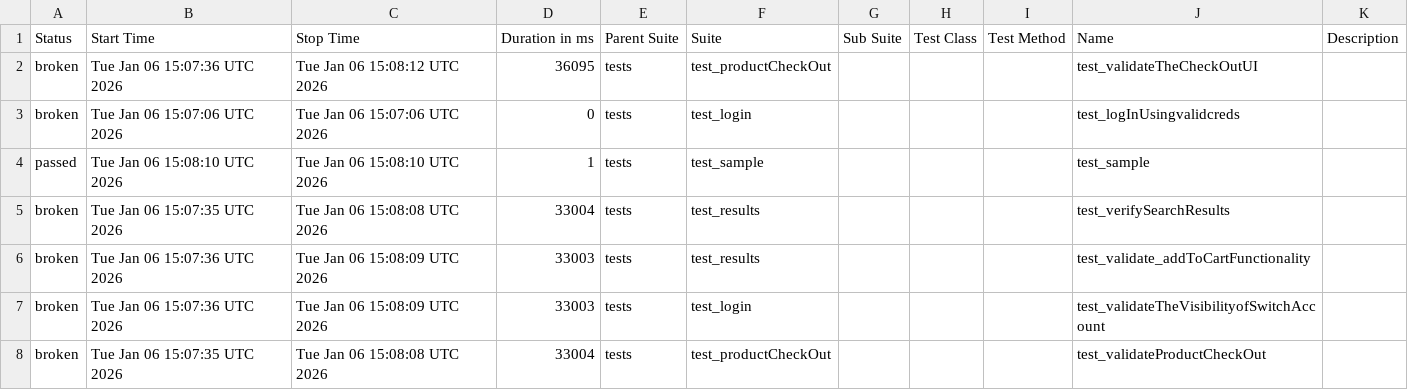
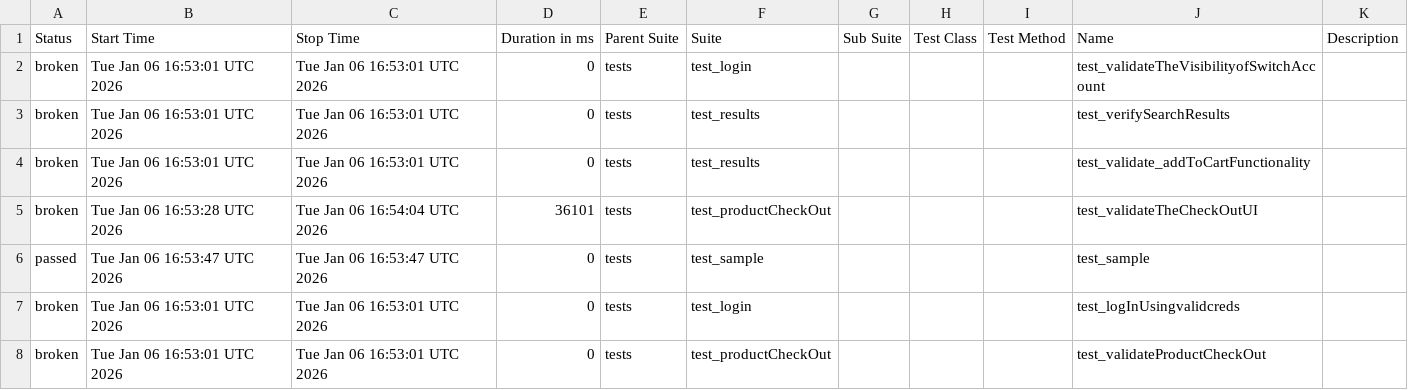
Before and after one commit to Nikitha22735/playwrightPOM26Nov, a CSV file: data/suites.csv, drawn as a sheet.

```diff
--- a/data/suites.csv
+++ b/data/suites.csv
@@ -1,8 +1,8 @@
 "Status","Start Time","Stop Time","Duration in ms","Parent Suite","Suite","Sub Suite","Test Class","Test Method","Name","Description"
-"broken","Tue Jan 06 15:07:36 UTC 2026","Tue Jan 06 15:08:12 UTC 2026","36095","tests","test_productCheckOut","","","","test_validateTheCheckOutUI",""
-"broken","Tue Jan 06 15:07:06 UTC 2026","Tue Jan 06 15:07:06 UTC 2026","0","tests","test_login","","","","test_logInUsingvalidcreds",""
-"passed","Tue Jan 06 15:08:10 UTC 2026","Tue Jan 06 15:08:10 UTC 2026","1","tests","test_sample","","","","test_sample",""
-"broken","Tue Jan 06 15:07:35 UTC 2026","Tue Jan 06 15:08:08 UTC 2026","33004","tests","test_results","","","","test_verifySearchResults",""
-"broken","Tue Jan 06 15:07:36 UTC 2026","Tue Jan 06 15:08:09 UTC 2026","33003","tests","test_results","","","","test_validate_addToCartFunctionality",""
-"broken","Tue Jan 06 15:07:36 UTC 2026","Tue Jan 06 15:08:09 UTC 2026","33003","tests","test_login","","","","test_validateTheVisibilityofSwitchAccount",""
-"broken","Tue Jan 06 15:07:35 UTC 2026","Tue Jan 06 15:08:08 UTC 2026","33004","tests","test_productCheckOut","","","","test_validateProductCheckOut",""
+"broken","Tue Jan 06 16:53:01 UTC 2026","Tue Jan 06 16:53:01 UTC 2026","0","tests","test_login","","","","test_validateTheVisibilityofSwitchAccount",""
+"broken","Tue Jan 06 16:53:01 UTC 2026","Tue Jan 06 16:53:01 UTC 2026","0","tests","test_results","","","","test_verifySearchResults",""
+"broken","Tue Jan 06 16:53:01 UTC 2026","Tue Jan 06 16:53:01 UTC 2026","0","tests","test_results","","","","test_validate_addToCartFunctionality",""
+"broken","Tue Jan 06 16:53:28 UTC 2026","Tue Jan 06 16:54:04 UTC 2026","36101","tests","test_productCheckOut","","","","test_validateTheCheckOutUI",""
+"passed","Tue Jan 06 16:53:47 UTC 2026","Tue Jan 06 16:53:47 UTC 2026","0","tests","test_sample","","","","test_sample",""
+"broken","Tue Jan 06 16:53:01 UTC 2026","Tue Jan 06 16:53:01 UTC 2026","0","tests","test_login","","","","test_logInUsingvalidcreds",""
+"broken","Tue Jan 06 16:53:01 UTC 2026","Tue Jan 06 16:53:01 UTC 2026","0","tests","test_productCheckOut","","","","test_validateProductCheckOut",""
```
Also changed, not shown: 41 other files.
